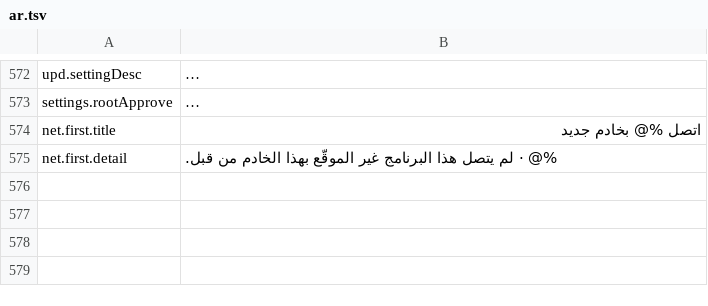
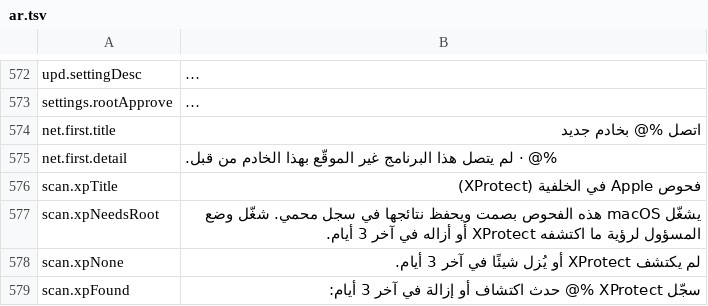
Before and after one commit to cybertoxin3/permwatch, a TSV file: app/i18n/ar.tsv, drawn as a sheet; only a part is shown, gaps mark what is left out; long unchanged cells end in …; the diff names each change by its address in the sheet, - before the commit and + after, or states it on an @@ line.

```diff
--- a/app/i18n/ar.tsv
+++ b/app/i18n/ar.tsv
+row 576: scan.xpTitle | فحوص Apple في الخلفية (XProtect)
+row 577: scan.xpNeedsRoot | يشغّل macOS هذه الفحوص بصمت ويحفظ نتائجها في سجل محمي. شغّل وضع المسؤول لرؤية ما اكتشفه XProtect أو أزاله في آخر 3 أيام.
+row 578: scan.xpNone | لم يكتشف XProtect أو يُزل شيئًا في آخر 3 أيام.
+row 579: scan.xpFound | سجّل XProtect %@ حدث اكتشاف أو إزالة في آخر 3 أيام:
```
Also changed, not shown: app/i18n/de.tsv, app/i18n/fr.tsv, 13 other files.
